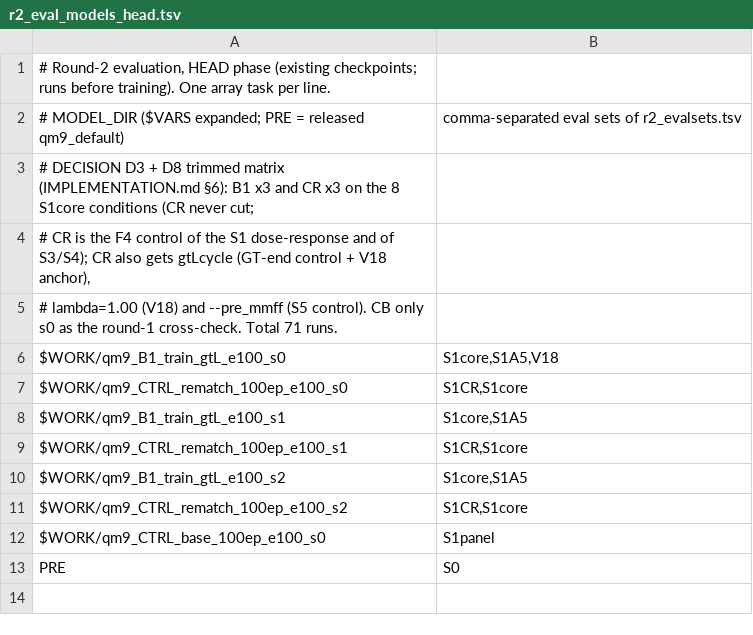
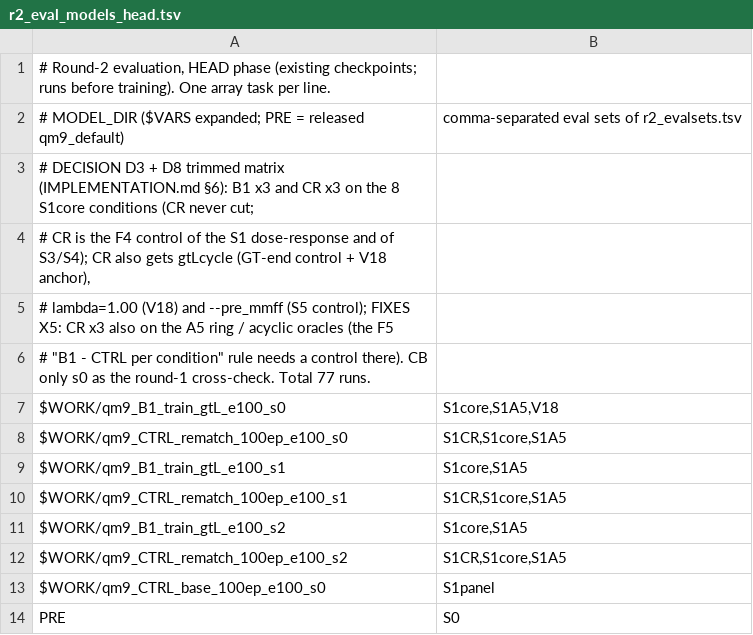
Before and after one commit to Nishanth-nishu/TorDiff-NAX, a TSV file: slurm/r2_eval_models_head.tsv, drawn as a sheet.

```diff
--- a/slurm/r2_eval_models_head.tsv
+++ b/slurm/r2_eval_models_head.tsv
@@ -4,9 +4,10 @@
 # CR is the F4 control of the S1 dose-response and of S3/S4); CR also gets gtLcycle (GT-end control + V18 anchor),
-# lambda=1.00 (V18) and --pre_mmff (S5 control). CB only s0 as the round-1 cross-check. Total 71 runs.
+# lambda=1.00 (V18) and --pre_mmff (S5 control); FIXES X5: CR x3 also on the A5 ring / acyclic oracles (the F5
+# "B1 - CTRL per condition" rule needs a control there). CB only s0 as the round-1 cross-check. Total 77 runs.
 $WORK/qm9_B1_train_gtL_e100_s0        | S1core,S1A5,V18
-$WORK/qm9_CTRL_rematch_100ep_e100_s0  | S1CR,S1core
+$WORK/qm9_CTRL_rematch_100ep_e100_s0  | S1CR,S1core,S1A5
 $WORK/qm9_B1_train_gtL_e100_s1        | S1core,S1A5
-$WORK/qm9_CTRL_rematch_100ep_e100_s1  | S1CR,S1core
+$WORK/qm9_CTRL_rematch_100ep_e100_s1  | S1CR,S1core,S1A5
 $WORK/qm9_B1_train_gtL_e100_s2        | S1core,S1A5
-$WORK/qm9_CTRL_rematch_100ep_e100_s2  | S1CR,S1core
+$WORK/qm9_CTRL_rematch_100ep_e100_s2  | S1CR,S1core,S1A5
 $WORK/qm9_CTRL_base_100ep_e100_s0     | S1panel
```
Also changed, not shown: slurm/ablations_train_round2.tsv, 2 other files.
